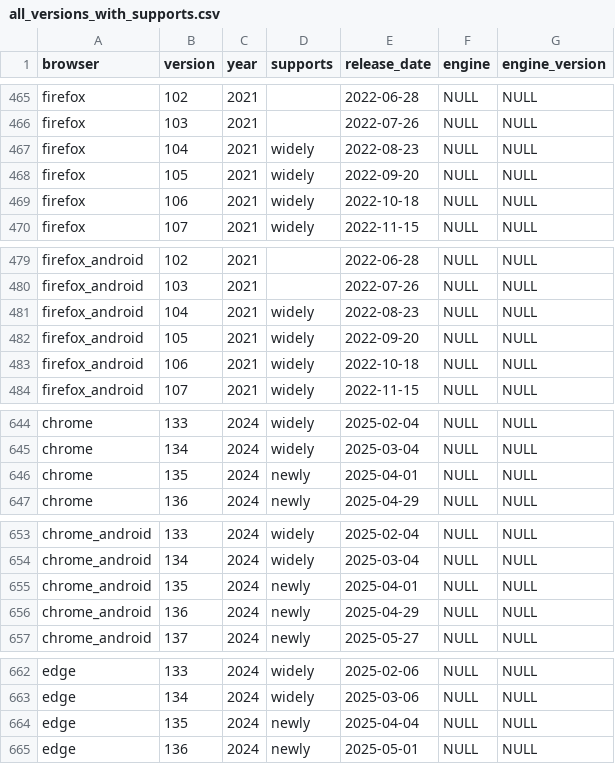
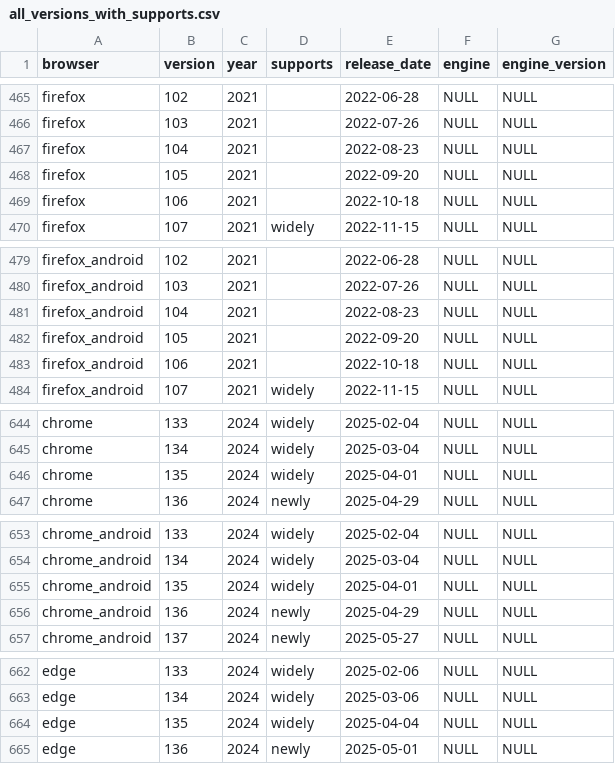
Before and after one commit to web-platform-dx/baseline-browser-mapping, a CSV file: static/all_versions_with_supports.csv, drawn as a sheet; only a part is shown, gaps mark what is left out.

```diff
--- a/static/all_versions_with_supports.csv
+++ b/static/all_versions_with_supports.csv
@@ -466,5 +466,5 @@
 "firefox","103","2021","","2022-07-26","NULL","NULL"
-"firefox","104","2021","widely","2022-08-23","NULL","NULL"
-"firefox","105","2021","widely","2022-09-20","NULL","NULL"
-"firefox","106","2021","widely","2022-10-18","NULL","NULL"
+"firefox","104","2021","","2022-08-23","NULL","NULL"
+"firefox","105","2021","","2022-09-20","NULL","NULL"
+"firefox","106","2021","","2022-10-18","NULL","NULL"
 "firefox","107","2021","widely","2022-11-15","NULL","NULL"
@@ -480,5 +480,5 @@
 "firefox_android","103","2021","","2022-07-26","NULL","NULL"
-"firefox_android","104","2021","widely","2022-08-23","NULL","NULL"
-"firefox_android","105","2021","widely","2022-09-20","NULL","NULL"
-"firefox_android","106","2021","widely","2022-10-18","NULL","NULL"
+"firefox_android","104","2021","","2022-08-23","NULL","NULL"
+"firefox_android","105","2021","","2022-09-20","NULL","NULL"
+"firefox_android","106","2021","","2022-10-18","NULL","NULL"
 "firefox_android","107","2021","widely","2022-11-15","NULL","NULL"
@@ -645,3 +645,3 @@
 "chrome","134","2024","widely","2025-03-04","NULL","NULL"
-"chrome","135","2024","newly","2025-04-01","NULL","NULL"
+"chrome","135","2024","widely","2025-04-01","NULL","NULL"
 "chrome","136","2024","newly","2025-04-29","NULL","NULL"
@@ -654,3 +654,3 @@
 "chrome_android","134","2024","widely","2025-03-04","NULL","NULL"
-"chrome_android","135","2024","newly","2025-04-01","NULL","NULL"
+"chrome_android","135","2024","widely","2025-04-01","NULL","NULL"
 "chrome_android","136","2024","newly","2025-04-29","NULL","NULL"
@@ -663,3 +663,3 @@
 "edge","134","2024","widely","2025-03-06","NULL","NULL"
-"edge","135","2024","newly","2025-04-04","NULL","NULL"
+"edge","135","2024","widely","2025-04-04","NULL","NULL"
 "edge","136","2024","newly","2025-05-01","NULL","NULL"
```
Also changed, not shown: static/all_versions.csv, static/with_downstream/all_versions.csv, 11 other files.
